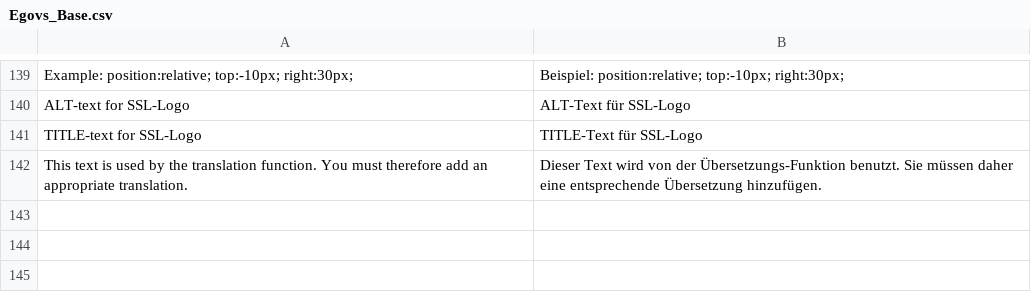
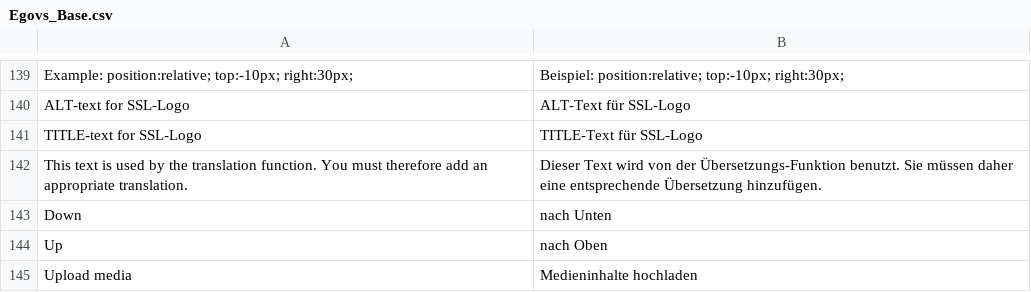
Before and after one commit to b3-it/magento-lts, a CSV file: app/locale/de_DE/Egovs_Base.csv, drawn as a sheet; only a part is shown, gaps mark what is left out; the diff names each change by its address in the sheet, - before the commit and + after, or states it on an @@ line.

```diff
--- a/app/locale/de_DE/Egovs_Base.csv
+++ b/app/locale/de_DE/Egovs_Base.csv
+row 143: Down | nach Unten
+row 144: Up | nach Oben
+row 145: Upload media | Medieninhalte hochladen
```
Also changed, not shown: app/locale/de_DE/Egovs/ContextHelp.csv, app/locale/de_DE/Mage_Adminhtml.csv, 1 other file.
